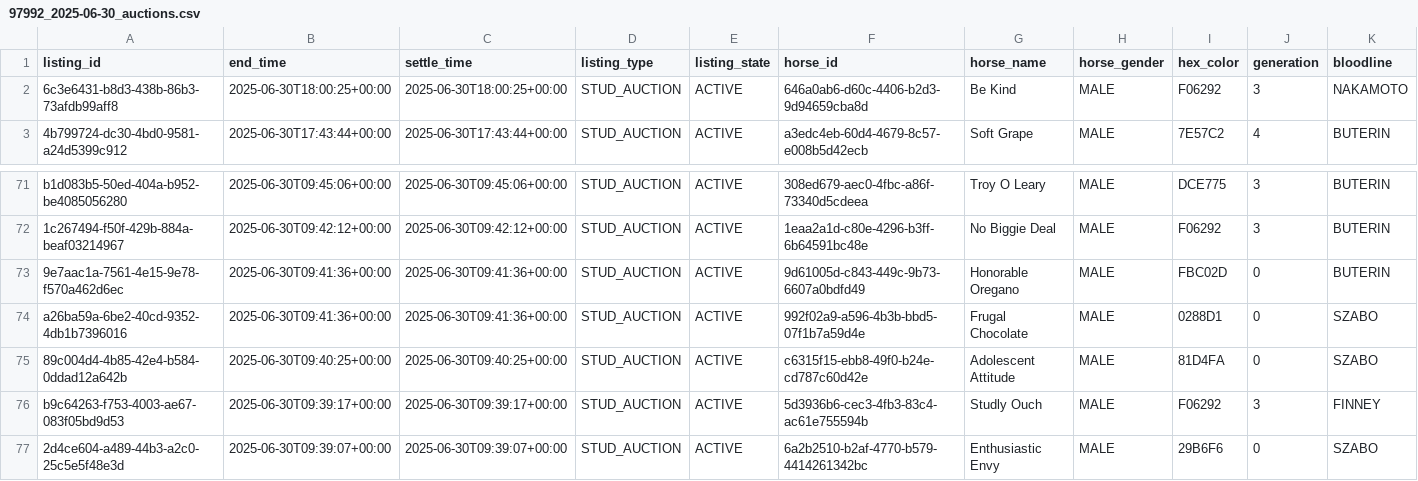
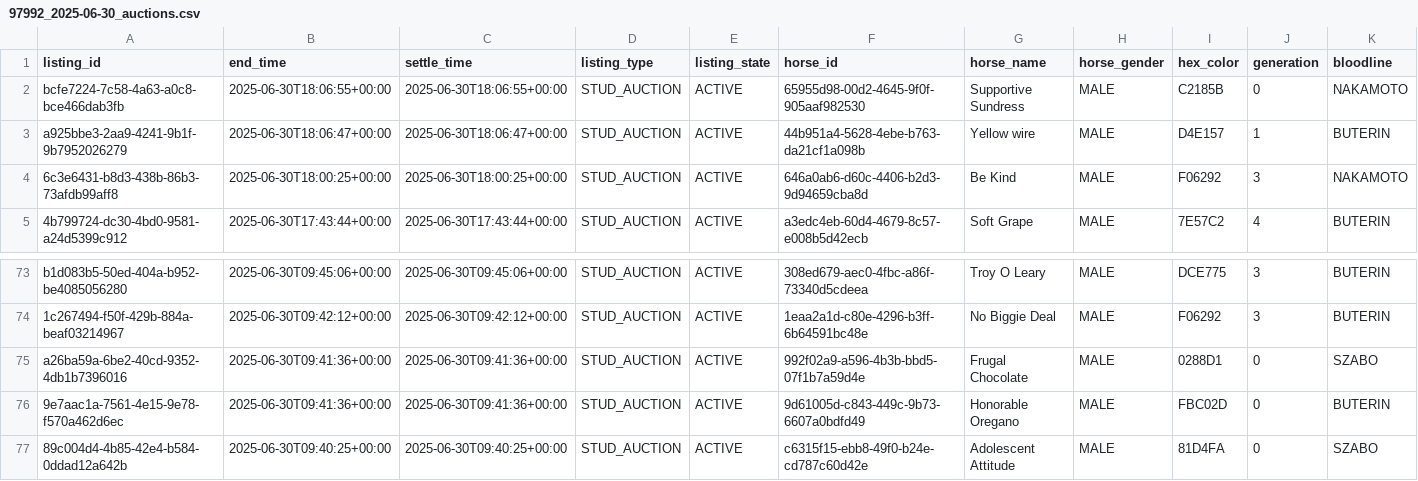
Before and after one commit to myblood-tempest/completed-auctions, a CSV file: 97992_2025-06-30_auctions.csv, drawn as a sheet; only a part is shown, gaps mark what is left out; the shorter side is filled out with more unchanged rows; rows hold the shown columns only; the diff names each change by its address in the sheet, - before the commit and + after, or states it on an @@ line.

Commit message:
Add 1 auction data files - 2025-06-30 10:07:32 UTC

```diff
--- a/97992_2025-06-30_auctions.csv
+++ b/97992_2025-06-30_auctions.csv
+row 2: bcfe7224-7c58-4a63-a0c8-bce466dab3fb | 2025-06-30T18:06:55+00:00 | 2025-06-30T18:06:55+00:00 | STUD_AUCTION | ACTIVE | 65955d98-00d2-4645-9f0f-905aaf982530 | Supportive Sundress | MALE | C2185B | 0 | NAKAMOTO
+row 3: a925bbe3-2aa9-4241-9b1f-9b7952026279 | 2025-06-30T18:06:47+00:00 | 2025-06-30T18:06:47+00:00 | STUD_AUCTION | ACTIVE | 44b951a4-5628-4ebe-b763-da21cf1a098b | Yellow wire | MALE | D4E157 | 1 | BUTERIN
@@ row 74 moved to row 75: a26ba59a-6be2-40cd-9352-4db1b7396016 @@
```
Also changed, not shown: 1 other file.
